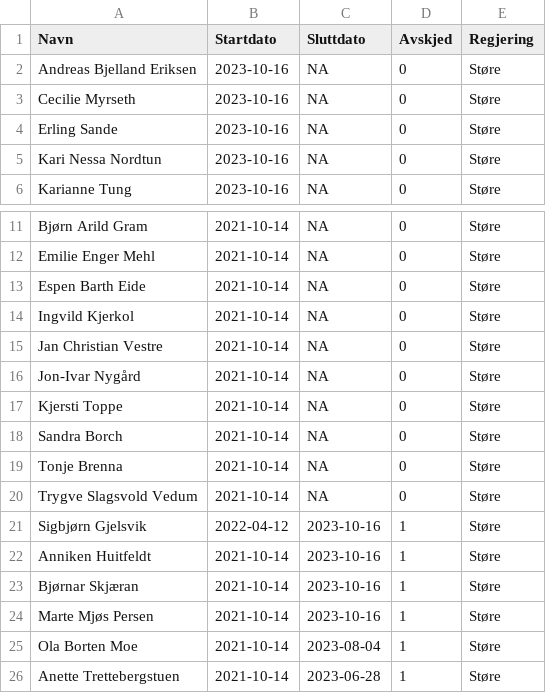
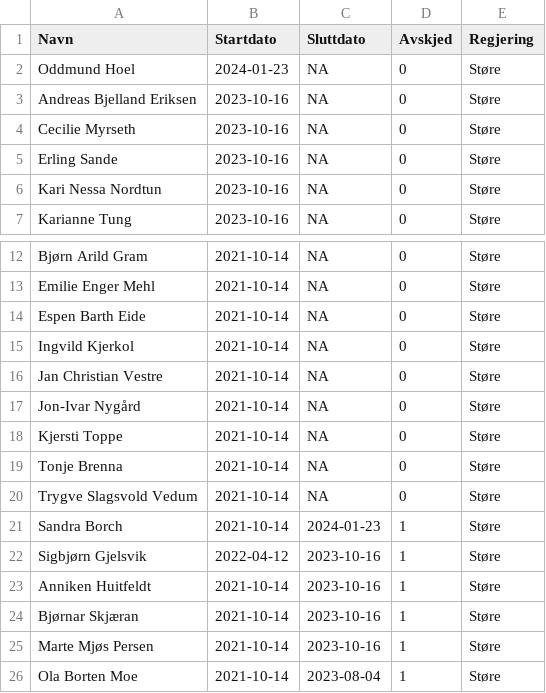
Before and after one commit to hmalmedal/minister, a CSV file: regjering.csv, drawn as a sheet; only a part is shown, gaps mark what is left out; the shorter side is filled out with more unchanged rows.

Commit message:
Ny statsråd

```diff
--- a/regjering.csv
+++ b/regjering.csv
@@ -1,2 +1,3 @@
 Navn,Startdato,Sluttdato,Avskjed,Regjering
+Oddmund Hoel,2024-01-23,NA,0,Støre
 Andreas Bjelland Eriksen,2023-10-16,NA,0,Støre
@@ -17,5 +18,5 @@ Jon-Ivar Nygård,2021-10-14,NA,0,Støre
 Kjersti Toppe,2021-10-14,NA,0,Støre
-Sandra Borch,2021-10-14,NA,0,Støre
 Tonje Brenna,2021-10-14,NA,0,Støre
 Trygve Slagsvold Vedum,2021-10-14,NA,0,Støre
+Sandra Borch,2021-10-14,2024-01-23,1,Støre
 Sigbjørn Gjelsvik,2022-04-12,2023-10-16,1,Støre
```
